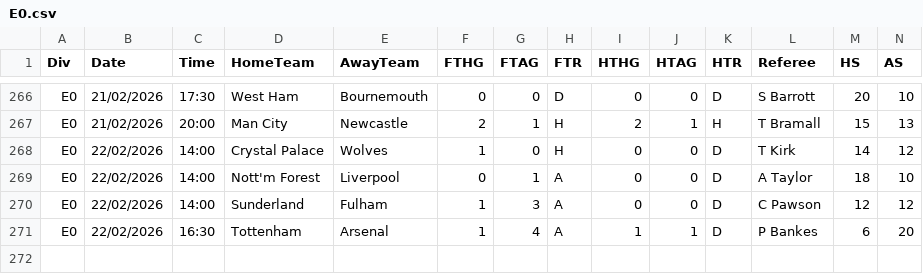
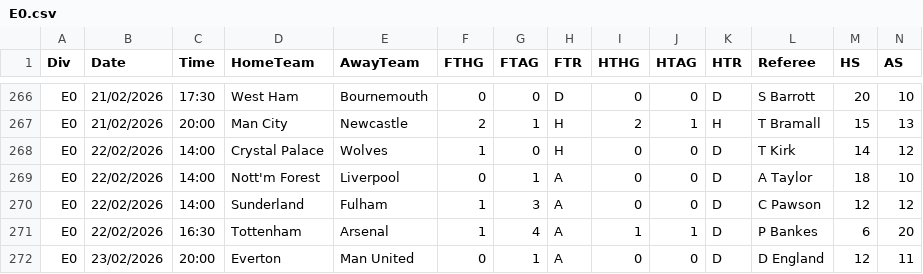
Before and after one commit to dw-football/pl-simulation, a CSV file: data/E0.csv, drawn as a sheet; only a part is shown, gaps mark what is left out; rows hold the shown columns only; the diff names each change by its address in the sheet, - before the commit and + after, or states it on an @@ line.

```diff
--- a/data/E0.csv
+++ b/data/E0.csv
+row 272: E0 | 23/02/2026 | 20:00 | Everton | Man United | 0 | 1 | A | 0 | 0 | D | D England | 12 | 11
```
Also changed, not shown: data/E1.csv, 11 other files.
